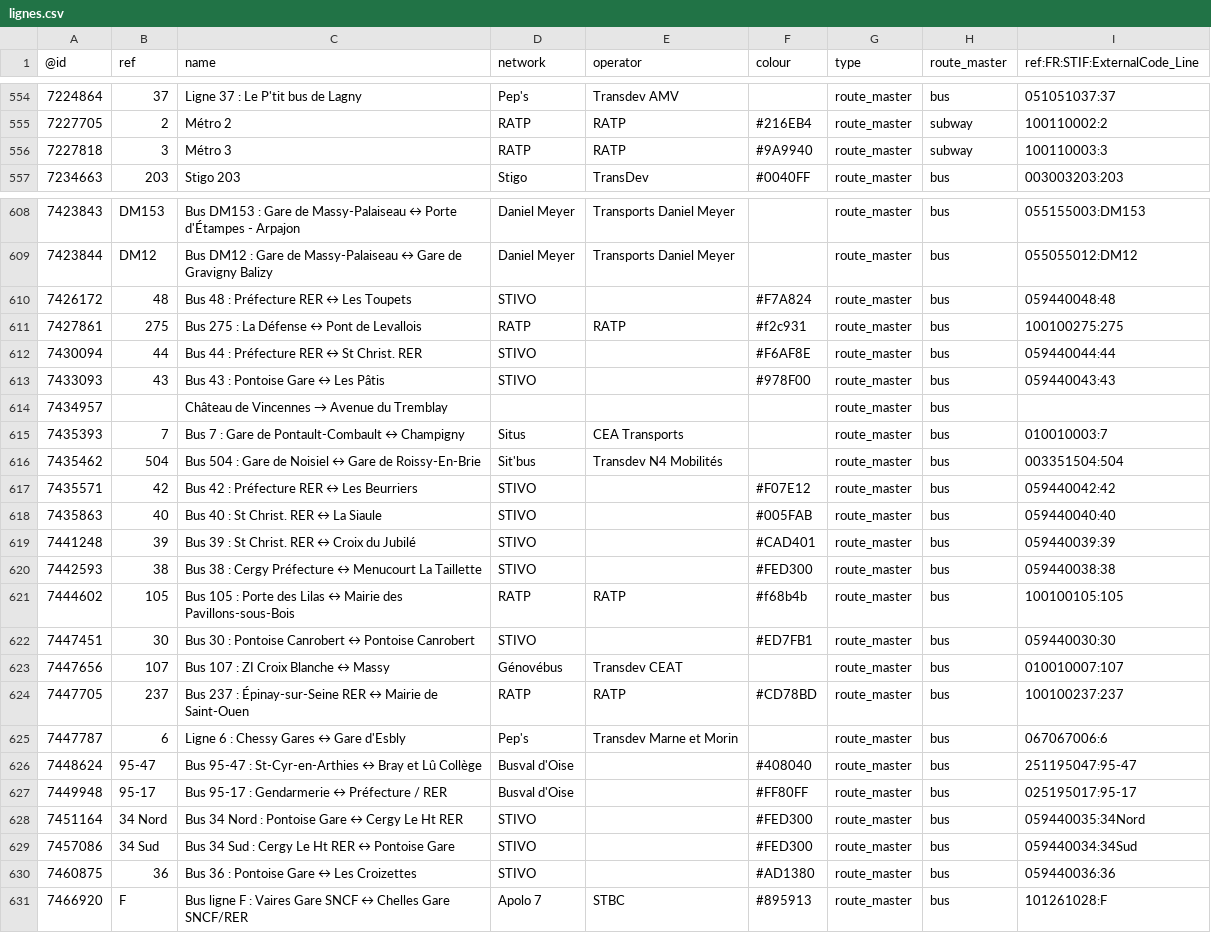
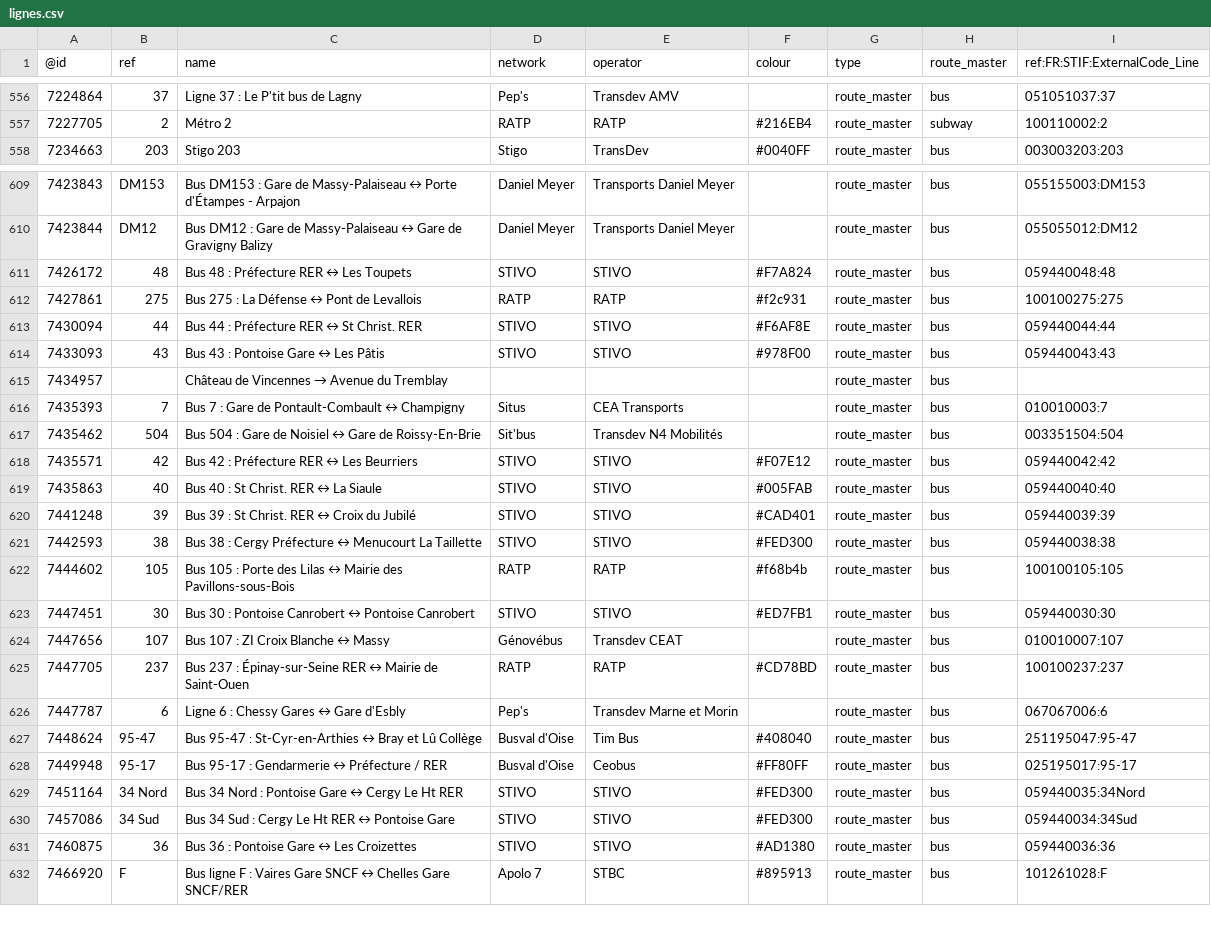
Before and after one commit to nlehuby/OSM_snippets, a CSV file: STIF-to-OSM/data/lignes.csv, drawn as a sheet; only a part is shown, gaps mark what is left out; the diff covers the shown part only.

```diff
--- a/STIF-to-OSM/data/lignes.csv
+++ b/STIF-to-OSM/data/lignes.csv
@@ -555,3 +557,2 @@
 7227705,2,Métro 2,RATP,RATP,#216EB4,route_master,subway,100110002:2
-7227818,3,Métro 3,RATP,RATP,#9A9940,route_master,subway,100110003:3
 7234663,203,Stigo 203,Stigo,TransDev,#0040FF,route_master,bus,003003203:203
@@ -609,6 +610,6 @@
 7423844,DM12,Bus DM12 : Gare de Massy-Palaiseau ↔ Gare de Gravigny Balizy,Daniel Meyer,Transports Daniel Meyer,,route_master,bus,055055012:DM12
-7426172,48,Bus 48 : Préfecture RER ↔ Les Toupets,STIVO,,#F7A824,route_master,bus,059440048:48
+7426172,48,Bus 48 : Préfecture RER ↔ Les Toupets,STIVO,STIVO,#F7A824,route_master,bus,059440048:48
 7427861,275,Bus 275 : La Défense ↔ Pont de Levallois,RATP,RATP,#f2c931,route_master,bus,100100275:275
-7430094,44,Bus 44 : Préfecture RER ↔ St Christ. RER,STIVO,,#F6AF8E,route_master,bus,059440044:44
-7433093,43,Bus 43 : Pontoise Gare ↔ Les Pâtis,STIVO,,#978F00,route_master,bus,059440043:43
+7430094,44,Bus 44 : Préfecture RER ↔ St Christ. RER,STIVO,STIVO,#F6AF8E,route_master,bus,059440044:44
+7433093,43,Bus 43 : Pontoise Gare ↔ Les Pâtis,STIVO,STIVO,#978F00,route_master,bus,059440043:43
 7434957,,Château de Vincennes → Avenue du Tremblay,,,,route_master,bus,
@@ -616,8 +617,8 @@
 7435462,504,Bus 504 : Gare de Noisiel ↔ Gare de Roissy-En-Brie,Sit'bus,Transdev N4 Mobilités,,route_master,bus,003351504:504
-7435571,42,Bus 42 : Préfecture RER ↔ Les Beurriers,STIVO,,#F07E12,route_master,bus,059440042:42
-7435863,40,Bus 40 : St Christ. RER ↔ La Siaule,STIVO,,#005FAB,route_master,bus,059440040:40
-7441248,39,Bus 39 : St Christ. RER ↔ Croix du Jubilé,STIVO,,#CAD401,route_master,bus,059440039:39
-7442593,38,Bus 38 : Cergy Préfecture ↔ Menucourt La Taillette,STIVO,,#FED300,route_master,bus,059440038:38
+7435571,42,Bus 42 : Préfecture RER ↔ Les Beurriers,STIVO,STIVO,#F07E12,route_master,bus,059440042:42
+7435863,40,Bus 40 : St Christ. RER ↔ La Siaule,STIVO,STIVO,#005FAB,route_master,bus,059440040:40
+7441248,39,Bus 39 : St Christ. RER ↔ Croix du Jubilé,STIVO,STIVO,#CAD401,route_master,bus,059440039:39
+7442593,38,Bus 38 : Cergy Préfecture ↔ Menucourt La Taillette,STIVO,STIVO,#FED300,route_master,bus,059440038:38
 7444602,105,Bus 105 : Porte des Lilas ↔ Mairie des Pavillons-sous-Bois,RATP,RATP,#f68b4b,route_master,bus,100100105:105
-7447451,30,Bus 30 : Pontoise Canrobert ↔ Pontoise Canrobert,STIVO,,#ED7FB1,route_master,bus,059440030:30
+7447451,30,Bus 30 : Pontoise Canrobert ↔ Pontoise Canrobert,STIVO,STIVO,#ED7FB1,route_master,bus,059440030:30
 7447656,107,Bus 107 : ZI Croix Blanche ↔ Massy,Génovébus,Transdev CEAT,,route_master,bus,010010007:107
@@ -625,7 +626,7 @@
 7447787,6,Ligne 6 : Chessy Gares ↔ Gare d'Esbly,Pep's,Transdev Marne et Morin,,route_master,bus,067067006:6
-7448624,95-47,Bus 95-47 : St-Cyr-en-Arthies ↔ Bray et Lû Collège,Busval d'Oise,,#408040,route_master,bus,251195047:95-47
-7449948,95-17,Bus 95-17 : Gendarmerie ↔ Préfecture / RER,Busval d'Oise,,#FF80FF,route_master,bus,025195017:95-17
-7451164,34 Nord,Bus 34 Nord : Pontoise Gare ↔ Cergy Le Ht RER,STIVO,,#FED300,route_master,bus,059440035:34Nord
-7457086,34 Sud,Bus 34 Sud : Cergy Le Ht RER ↔ Pontoise Gare,STIVO,,#FED300,route_master,bus,059440034:34Sud
-7460875,36,Bus 36 : Pontoise Gare ↔ Les Croizettes,STIVO,,#AD1380,route_master,bus,059440036:36
+7448624,95-47,Bus 95-47 : St-Cyr-en-Arthies ↔ Bray et Lû Collège,Busval d'Oise,Tim Bus,#408040,route_master,bus,251195047:95-47
+7449948,95-17,Bus 95-17 : Gendarmerie ↔ Préfecture / RER,Busval d'Oise,Ceobus,#FF80FF,route_master,bus,025195017:95-17
+7451164,34 Nord,Bus 34 Nord : Pontoise Gare ↔ Cergy Le Ht RER,STIVO,STIVO,#FED300,route_master,bus,059440035:34Nord
+7457086,34 Sud,Bus 34 Sud : Cergy Le Ht RER ↔ Pontoise Gare,STIVO,STIVO,#FED300,route_master,bus,059440034:34Sud
+7460875,36,Bus 36 : Pontoise Gare ↔ Les Croizettes,STIVO,STIVO,#AD1380,route_master,bus,059440036:36
 7466920,F,Bus ligne F : Vaires Gare SNCF ↔ Chelles Gare SNCF/RER,Apolo 7,STBC,#895913,route_master,bus,101261028:F
```
Also changed, not shown: 5 added rows and 25 edited cells elsewhere in this file, 2 other files.
